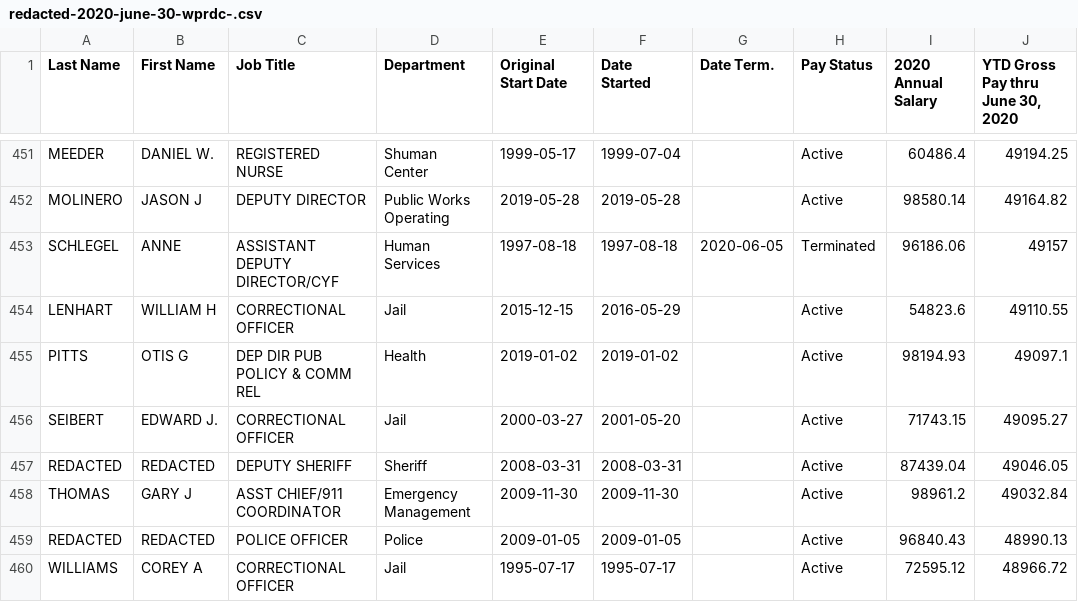
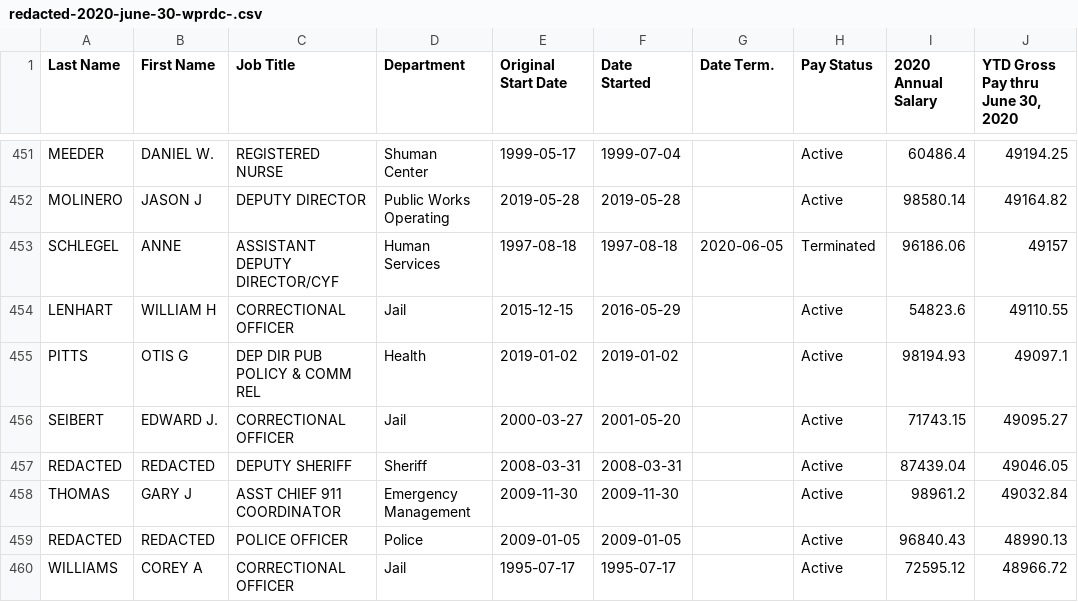
Before and after one commit to lucandreoli98/k-anonimity, a CSV file: redacted-2020-june-30-wprdc-.csv, drawn as a sheet; only a part is shown, gaps mark what is left out.

Commit message:
Update redacted-2020-june-30-wprdc-.csv

```diff
--- a/redacted-2020-june-30-wprdc-.csv
+++ b/redacted-2020-june-30-wprdc-.csv
@@ -457,3 +457,3 @@
 "REDACTED","REDACTED","DEPUTY SHERIFF","Sheriff",2008-03-31,2008-03-31,,"Active",87439.04,49046.05
-"THOMAS","GARY J","ASST CHIEF/911 COORDINATOR","Emergency Management",2009-11-30,2009-11-30,,"Active",98961.2,49032.84
+"THOMAS","GARY J","ASST CHIEF 911 COORDINATOR","Emergency Management",2009-11-30,2009-11-30,,"Active",98961.2,49032.84
 "REDACTED","REDACTED","POLICE OFFICER","Police",2009-01-05,2009-01-05,,"Active",96840.43,48990.13
```
